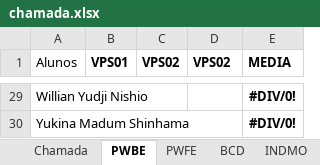
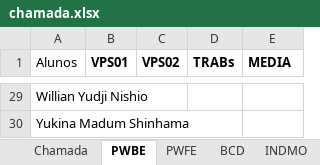
Before and after one commit to Kcioban/DSFork, an Excel workbook: 2des/chamada.xlsx, sheet PWBE, drawn as a sheet; only a part is shown, gaps mark what is left out; values as stored, in another font and other column widths than the file's, no borders; conditional formats not drawn; the diff covers the shown part only; the diff names each change by its address in the sheet, - before the commit and + after, or states it on an @@ line.

```diff
--- a/2des/chamada.xlsx (sheet PWBE)
+++ b/2des/chamada.xlsx (sheet PWBE)
-D1: VPS02
+D1: TRABs
-E29:E30 (MEDIA): #DIV/0!
+E29:E30 (MEDIA): (empty)
```
Also changed, not shown: 31 edited cells elsewhere in this sheet, sheet sorteios.
